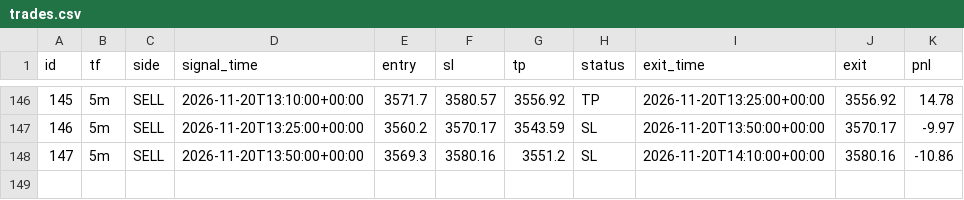
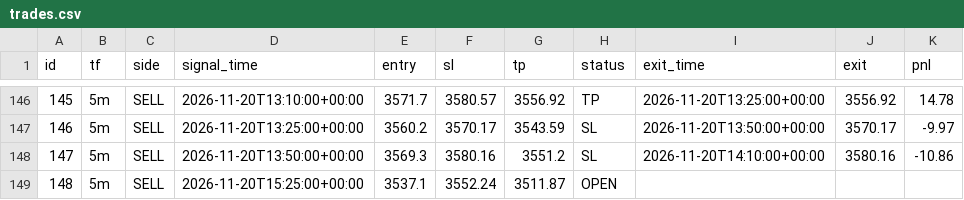
Before and after one commit to wasmehari-lang/-, a CSV file: trades.csv, drawn as a sheet; only a part is shown, gaps mark what is left out; the diff names each change by its address in the sheet, - before the commit and + after, or states it on an @@ line.

Commit message:
update trades

```diff
--- a/trades.csv
+++ b/trades.csv
+row 149: 148 | 5m | SELL | 2026-11-20T15:25:00+00:00 | 3537.1 | 3552.24 | 3511.87 | OPEN
```
